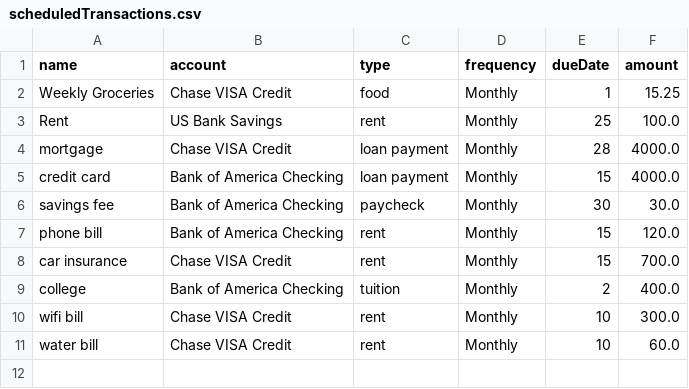
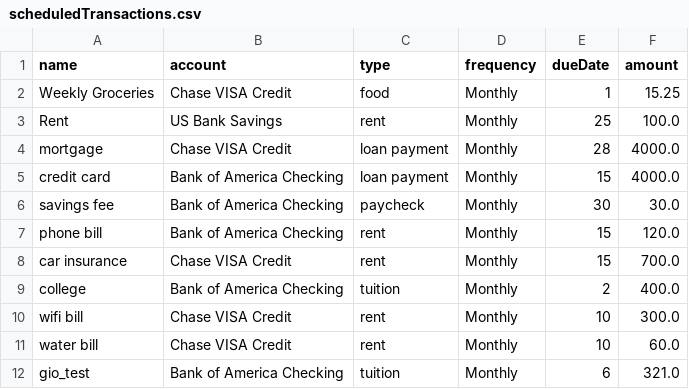
Before and after one commit to MatthewHuh/personal-finance-tracker, a CSV file: db/scheduledTransactions.csv, drawn as a sheet; the diff names each change by its address in the sheet, - before the commit and + after, or states it on an @@ line.

Commit message:
added a scheduled transaction for 12/6 for testing. added getTransactionsDueToday method in ScheduledTransactionDAO.java added code to check for scheduled transactions that are due and show an alert in Main.java

```diff
--- a/db/scheduledTransactions.csv
+++ b/db/scheduledTransactions.csv
+row 12: gio_test | Bank of America Checking | tuition | Monthly | 6 | 321.0
```
Also changed, not shown: 2 other files.
